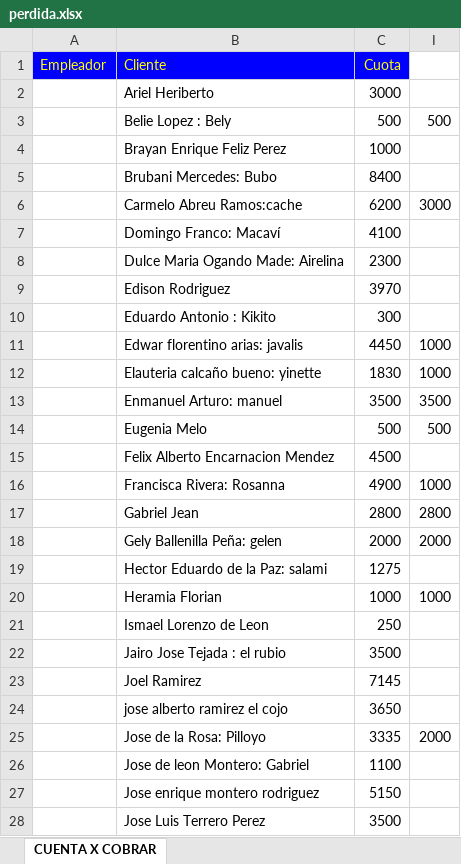
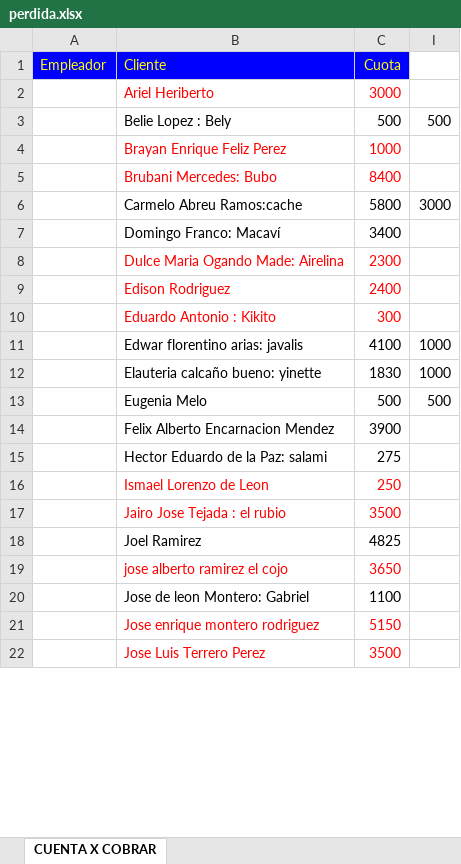
Before and after one commit to Adelson-org/utilitario, an Excel workbook: perdida.xlsx, sheet CUENTA X COBRAR, drawn as a sheet; only a part is shown; values as stored, in another font and other column widths than the file's, no borders; conditional formats not drawn; removed rows and columns are numbered as before the commit, all else as after; the diff covers the shown part only; the diff names each change by its address in the sheet, - before the commit and + after, or states it on an @@ line.

```diff
--- a/perdida.xlsx (sheet CUENTA X COBRAR)
+++ b/perdida.xlsx (sheet CUENTA X COBRAR)
-B2:C2 text colour: black
+B2:C2 text colour: #FF0000
-B4:C5 text colour: black
+B4:C5 text colour: #FF0000
-C6 (Cuota): 6200
+C6 (Cuota): 5800
-C7 (Cuota): 4100
+C7 (Cuota): 3400
-B8:C10 text colour: black
+B8:C10 text colour: #FF0000
-C9 (Cuota): 3970
+C9 (Cuota): 2400
-C11 (Cuota): 4450
+C11 (Cuota): 4100
-row 13:  | Enmanuel Arturo: manuel | 3500 | 3500
-C14 (Cuota): 4500
+C14 (Cuota): 3900
-row 16:  | Francisca Rivera: Rosanna | 4900 | 1000
-row 17:  | Gabriel Jean | 2800 | 2800
-row 18:  | Gely Ballenilla Peña: gelen | 2000 | 2000
-C15 (Cuota): 1275
+C15 (Cuota): 275
-row 20:  | Heramia Florian | 1000 | 1000
-B16:C17 text colour: black
+B16:C17 text colour: #FF0000
-C18 (Cuota): 7145
+C18 (Cuota): 4825
-B19:C19 text colour: black
+B19:C19 text colour: #FF0000
-row 25:  | Jose de la Rosa: Pilloyo | 3335 | 2000
-B21:C22 text colour: black
+B21:C22 text colour: #FF0000
```
Also changed, not shown: 4 removed rows, 8 edited cells and cell formats elsewhere in this sheet, Contabilidad/contabilidad.xlsx.
